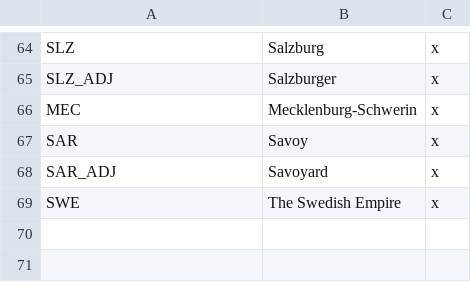
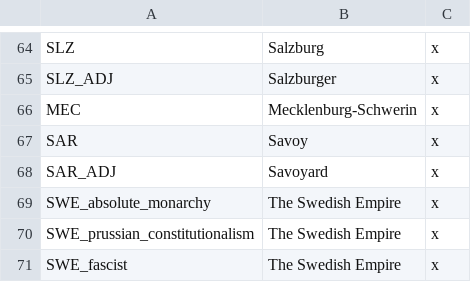
Before and after one commit to MaTi5893/DEMD, a CSV file: localisation/DEMD_Countries.csv, drawn as a sheet; only a part is shown, gaps mark what is left out.

Commit message:
Update DEMD_Countries.csv

```diff
--- a/localisation/DEMD_Countries.csv
+++ b/localisation/DEMD_Countries.csv
@@ -68,2 +68,4 @@ SAR;Savoy;x
 SAR_ADJ;Savoyard;x
-SWE;The Swedish Empire;x
+SWE_absolute_monarchy;The Swedish Empire;x
+SWE_prussian_constitutionalism;The Swedish Empire;x
+SWE_fascist;The Swedish Empire;x
```
